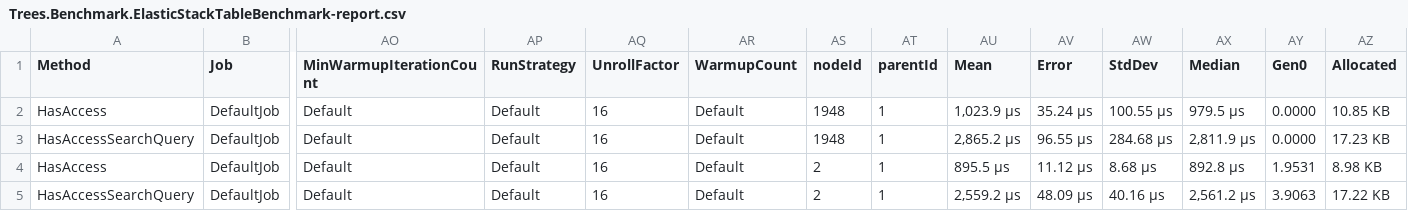
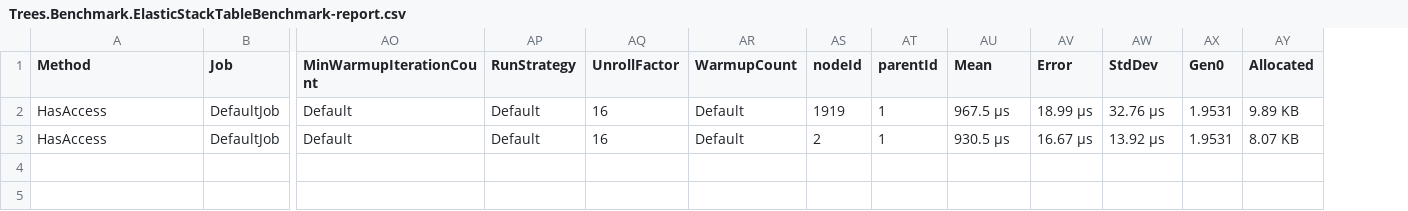
Before and after one commit to davidkhachatryan123/Otecsys-Trees, a CSV file: BenchmarkResults/results windows (depth=100, width=10, min=1, max=3)/Trees.Benchmark.ElasticStackTableBenchmark-report.csv, drawn as a sheet; only a part is shown, gaps mark what is left out; removed rows and columns are numbered as before the commit, all else as after; rows hold the shown columns only; the diff names each change by its address in the sheet, - before the commit and + after, or states it on an @@ line.

```diff
--- a/BenchmarkResults/results windows (depth=100, width=10, min=1, max=3)/Trees.Benchmark.ElasticStackTableBenchmark-report.csv
+++ b/BenchmarkResults/results windows (depth=100, width=10, min=1, max=3)/Trees.Benchmark.ElasticStackTableBenchmark-report.csv
-column AX (Median), row 2: 979.5 μs; row 4: 892.8 μs
-AS2 (nodeId): 1948
+AS2 (nodeId): 1919
-AU2 (Mean): 1,023.9 μs
+AU2 (Mean): 967.5 μs
-AV2 (Error): 35.24 μs
+AV2 (Error): 18.99 μs
-AW2 (StdDev): 100.55 μs
+AW2 (StdDev): 32.76 μs
-AX2 (Gen0): 0.0000
+AX2 (Gen0): 1.9531
-AY2 (Allocated): 10.85 KB
+AY2 (Allocated): 9.89 KB
-row 3: HasAccessSearchQuery | DefaultJob | Default | Default | 16 | Default | 1948 | 1 | 2,865.2 μs | 96.55 μs | 284.68 μs | 2,811.9 μs | 0.0000 | 17.23 KB
-AU3 (Mean): 895.5 μs
+AU3 (Mean): 930.5 μs
-AV3 (Error): 11.12 μs
+AV3 (Error): 16.67 μs
-AW3 (StdDev): 8.68 μs
+AW3 (StdDev): 13.92 μs
-AY3 (Allocated): 8.98 KB
+AY3 (Allocated): 8.07 KB
-row 5: HasAccessSearchQuery | DefaultJob | Default | Default | 16 | Default | 2 | 1 | 2,559.2 μs | 48.09 μs | 40.16 μs | 2,561.2 μs | 3.9063 | 17.22 KB
```
Also changed, not shown: BenchmarkResults/results macos (depth=100, width=1, min=1, max=1)/Trees.Benchmark.ElasticStackTableBenchmark-report.csv, BenchmarkResults/results macos (depth=100, width=1, min=1, max=1)/Trees.Benchmark.SQLPathBasedBenchmark-report.csv, 33 other files.
